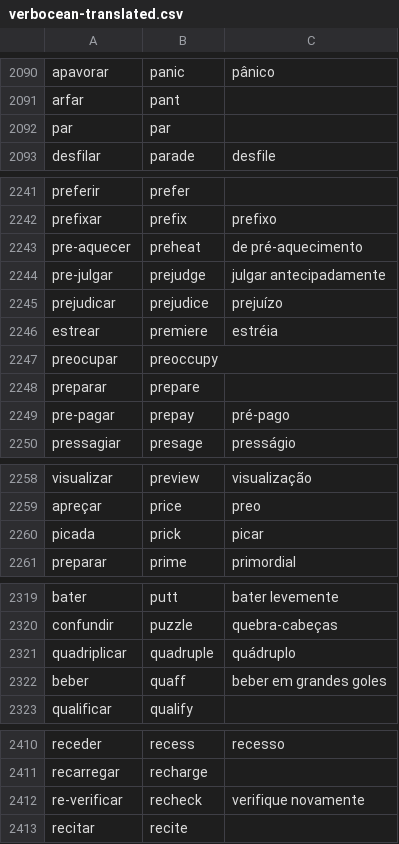
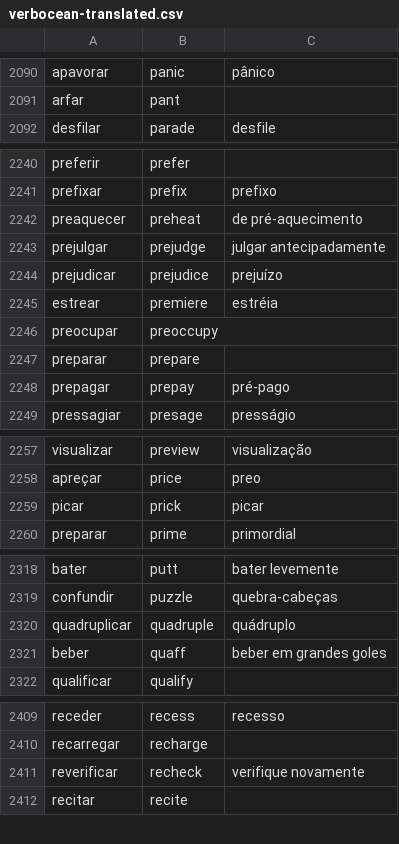
Before and after one commit to own-pt/cl-wnbrowser, a CSV file: corpora/verbocean-translated.csv, drawn as a sheet; only a part is shown, gaps mark what is left out; the diff covers the shown part only.

Commit message:
final typos?
par, pre-x, picada, reedicao, balancar, requisitar

```diff
--- a/corpora/verbocean-translated.csv
+++ b/corpora/verbocean-translated.csv
@@ -2091,3 +2091,2 @@ apavorar,panic,pânico
 arfar,pant,
-par,par,
 desfilar,parade,desfile
@@ -2242,4 +2241,4 @@ preferir,prefer,
 prefixar,prefix,prefixo
-pre-aquecer,preheat,de pré-aquecimento
-pre-julgar,prejudge,julgar antecipadamente
+preaquecer,preheat,de pré-aquecimento
+prejulgar,prejudge,julgar antecipadamente
 prejudicar,prejudice,prejuízo
@@ -2248,3 +2247,3 @@ preocupar,preoccupy,
 preparar,prepare,
-pre-pagar,prepay,pré-pago
+prepagar,prepay,pré-pago
 pressagiar,presage,presságio
@@ -2259,3 +2258,3 @@ visualizar,preview,visualização
 apreçar,price,preo
-picada,prick,picar
+picar,prick,picar
 preparar,prime,primordial
@@ -2320,3 +2319,3 @@ bater,putt,bater levemente
 confundir,puzzle,quebra-cabeças
-quadriplicar,quadruple,quádruplo
+quadruplicar,quadruple,quádruplo
 beber,quaff,beber em grandes goles
@@ -2411,3 +2410,3 @@ receder,recess,recesso
 recarregar,recharge,
-re-verificar,recheck,verifique novamente
+reverificar,recheck,verifique novamente
 recitar,recite,
```
Also changed, not shown: 4 edited cells elsewhere in this file.
